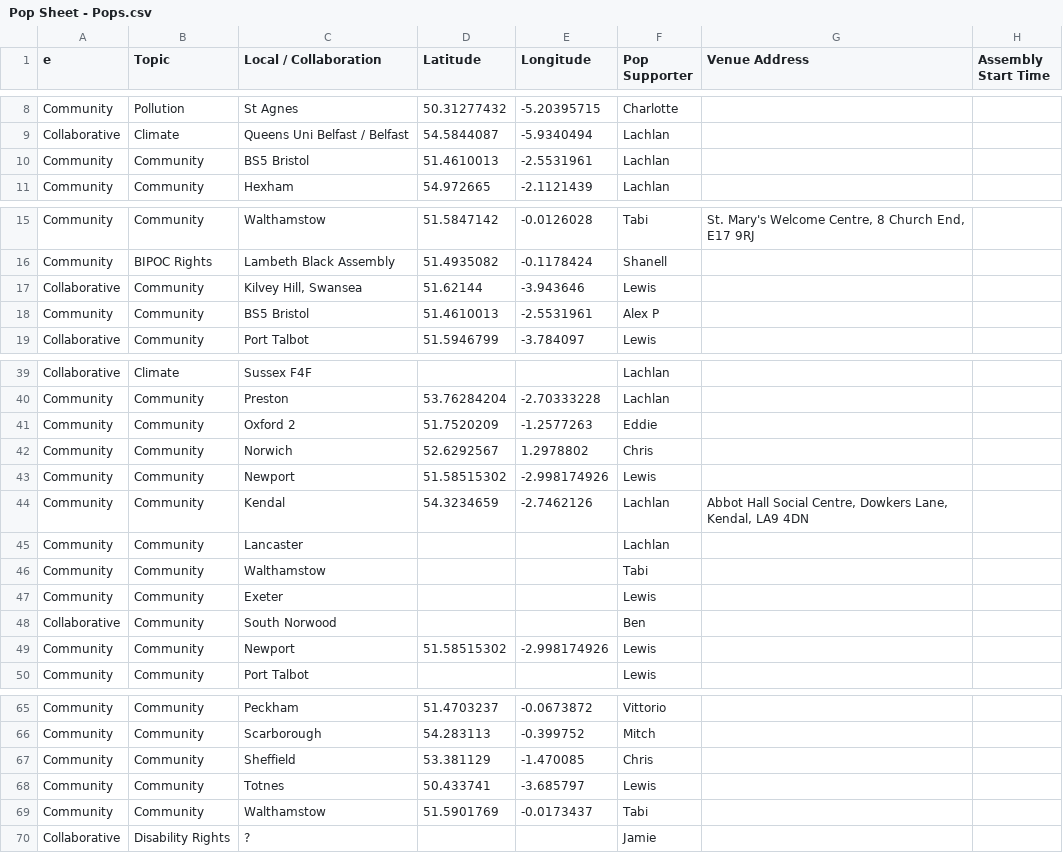
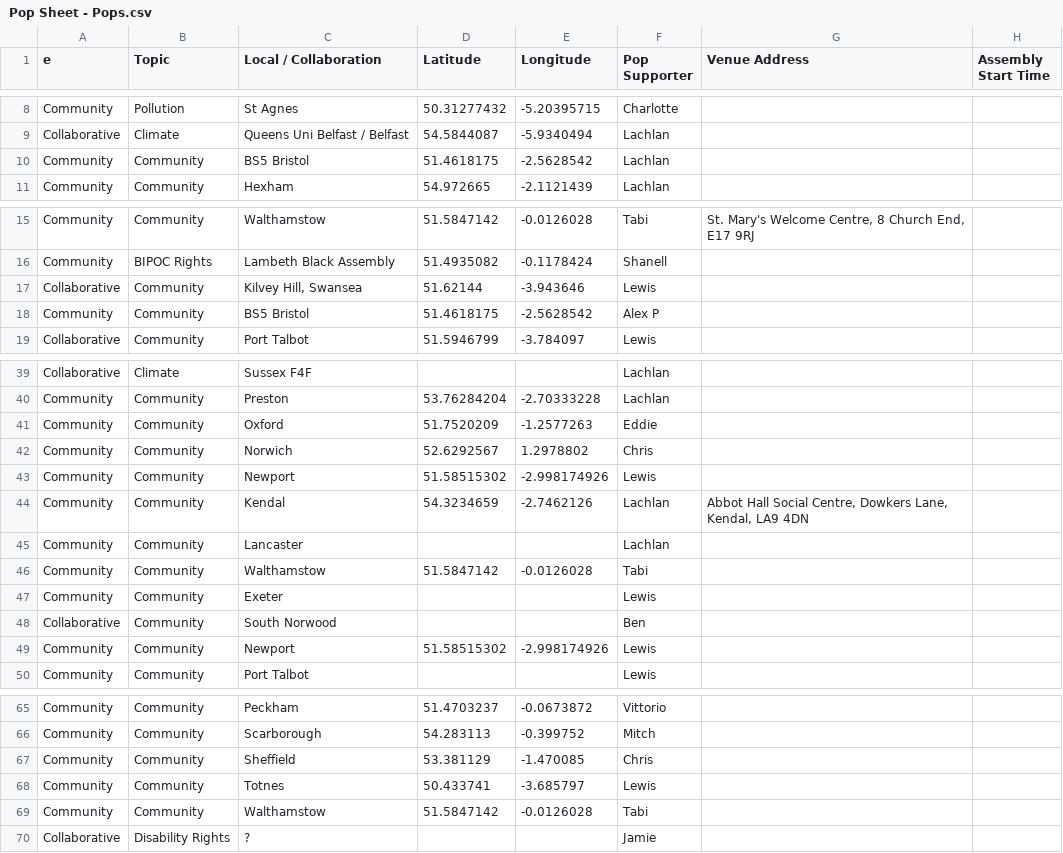
Before and after one commit to adilkhan49/hp-map, a CSV file: Pop Sheet - Pops.csv, drawn as a sheet; only a part is shown, gaps mark what is left out; the diff names each change by its address in the sheet, - before the commit and + after, or states it on an @@ line.

```diff
--- a/Pop Sheet - Pops.csv
+++ b/Pop Sheet - Pops.csv
-D10 (Latitude): 51.4610013
+D10 (Latitude): 51.4618175
-E10 (Longitude): -2.5531961
+E10 (Longitude): -2.5628542
-D18 (Latitude): 51.4610013
+D18 (Latitude): 51.4618175
-E18 (Longitude): -2.5531961
+E18 (Longitude): -2.5628542
-C41 (Local / Collaboration): Oxford 2
+C41 (Local / Collaboration): Oxford
-D46 (Latitude): (empty)
+D46 (Latitude): 51.5847142
-E46 (Longitude): (empty)
+E46 (Longitude): -0.0126028
-D69 (Latitude): 51.5901769
+D69 (Latitude): 51.5847142
-E69 (Longitude): -0.0173437
+E69 (Longitude): -0.0126028
```
Also changed, not shown: 2 other files.
